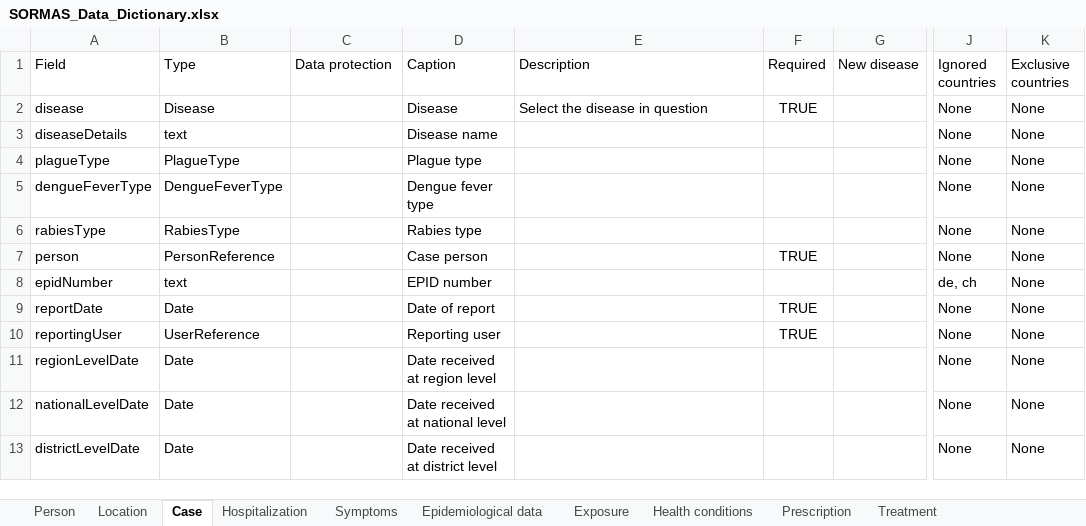
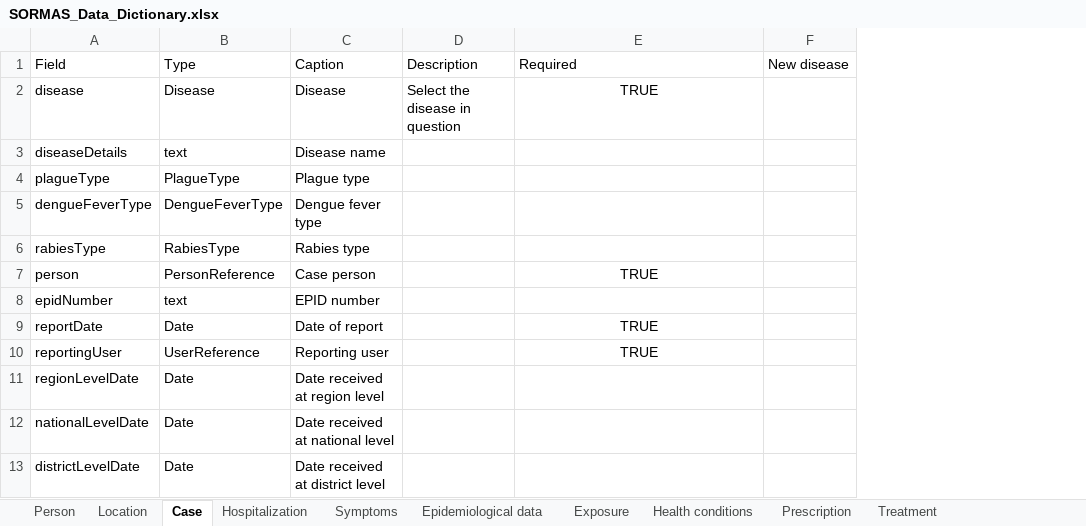
Before and after one commit to omoluabidotcom/APMIS-Project, an Excel workbook: sormas-api/src/main/resources/doc/SORMAS_Data_Dictionary.xlsx, sheet Case, drawn as a sheet; only a part is shown, gaps mark what is left out; values as stored, in another font and other column widths than the file's, no borders; table styles not drawn; the diff covers the shown part only; the diff names each change by its address in the sheet, - before the commit and + after, or states it on an @@ line.

Commit message:
Revert "#3900 - Extend the data dictionary with a column on personal/sensitive information"
This reverts commit d99b86e6

```diff
--- a/sormas-api/src/main/resources/doc/SORMAS_Data_Dictionary.xlsx (sheet Case)
+++ b/sormas-api/src/main/resources/doc/SORMAS_Data_Dictionary.xlsx (sheet Case)
-column F (Required), rows 2-10: TRUE |  |  |  |  | TRUE |  | TRUE | TRUE
-column J (Ignored countries), rows 2-13: None | None | None | None | None | None | de, ch | None | None | None | None | None
-column K (Exclusive countries), rows 2-13: all None
-C1: Data protection
+C1: Caption
-D1: Caption
+D1: Description
-E1: Description
+E1: Required
-C2 (Caption): (empty)
+C2 (Caption): Disease
-D2 (Description): Disease
+D2 (Description): Select the disease in question
-E2 (Required): Select the disease in question
+E2 (Required): TRUE
-E2 alignment: left
+E2 alignment: center
-C3 (Caption): (empty)
+C3 (Caption): Disease name
-D3 (Description): Disease name
+D3 (Description): (empty)
-C4 (Caption): (empty)
+C4 (Caption): Plague type
-D4 (Description): Plague type
+D4 (Description): (empty)
-C5 (Caption): (empty)
+C5 (Caption): Dengue fever type
-D5 (Description): Dengue fever type
+D5 (Description): (empty)
-C6 (Caption): (empty)
+C6 (Caption): Rabies type
-D6 (Description): Rabies type
+D6 (Description): (empty)
-C7 (Caption): (empty)
+C7 (Caption): Case person
-D7 (Description): Case person
+D7 (Description): (empty)
-E7 (Required): (empty)
+E7 (Required): TRUE
-C8 (Caption): (empty)
+C8 (Caption): EPID number
-D8 (Description): EPID number
+D8 (Description): (empty)
-C9 (Caption): (empty)
+C9 (Caption): Date of report
-D9 (Description): Date of report
+D9 (Description): (empty)
-E9:E10 (Required): (empty)
+E9:E10 (Required): TRUE
-C10 (Caption): (empty)
+C10 (Caption): Reporting user
-D10 (Description): Reporting user
+D10 (Description): (empty)
-C11 (Caption): (empty)
+C11 (Caption): Date received at region level
-D11 (Description): Date received at region level
+D11 (Description): (empty)
-C12 (Caption): (empty)
+C12 (Caption): Date received at national level
-D12 (Description): Date received at national level
+D12 (Description): (empty)
-C13 (Caption): (empty)
+C13 (Caption): Date received at district level
-D13 (Description): Date received at district level
+D13 (Description): (empty)
```
Also changed, not shown: 191 edited cells and cell formats elsewhere in this sheet, sheet Contact, sheet Person, sheet Exposure, sheet Event, sheet Sample, sheet Pathogen test, 18 more sheets, 1 other file.
